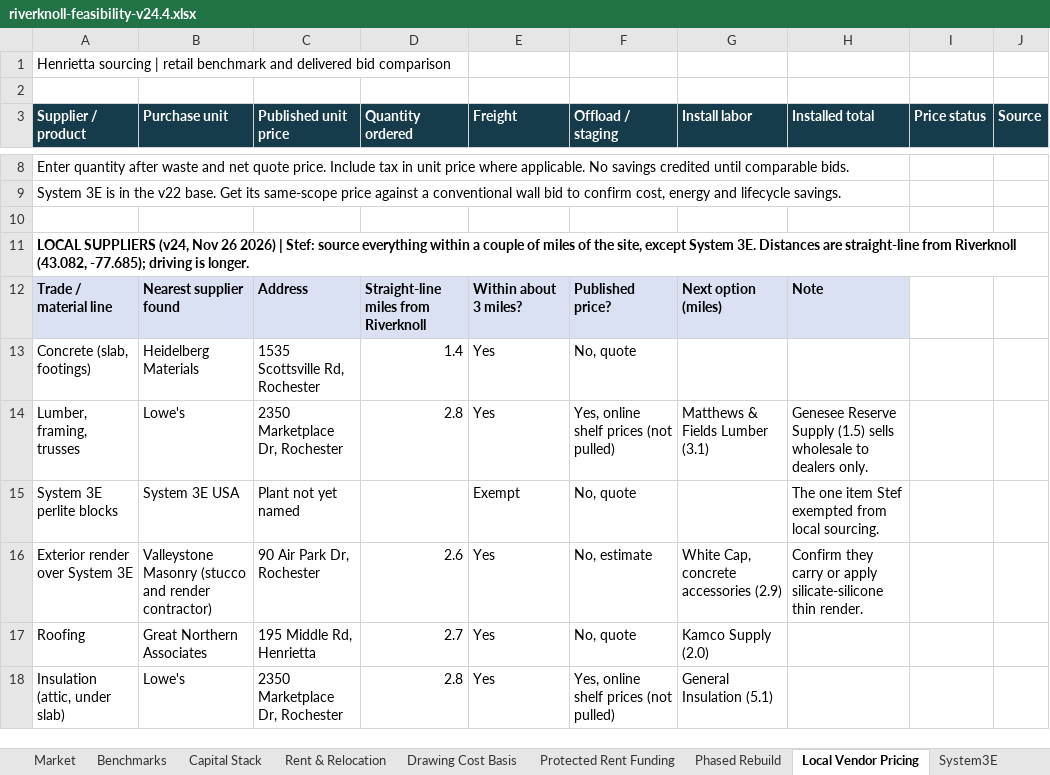
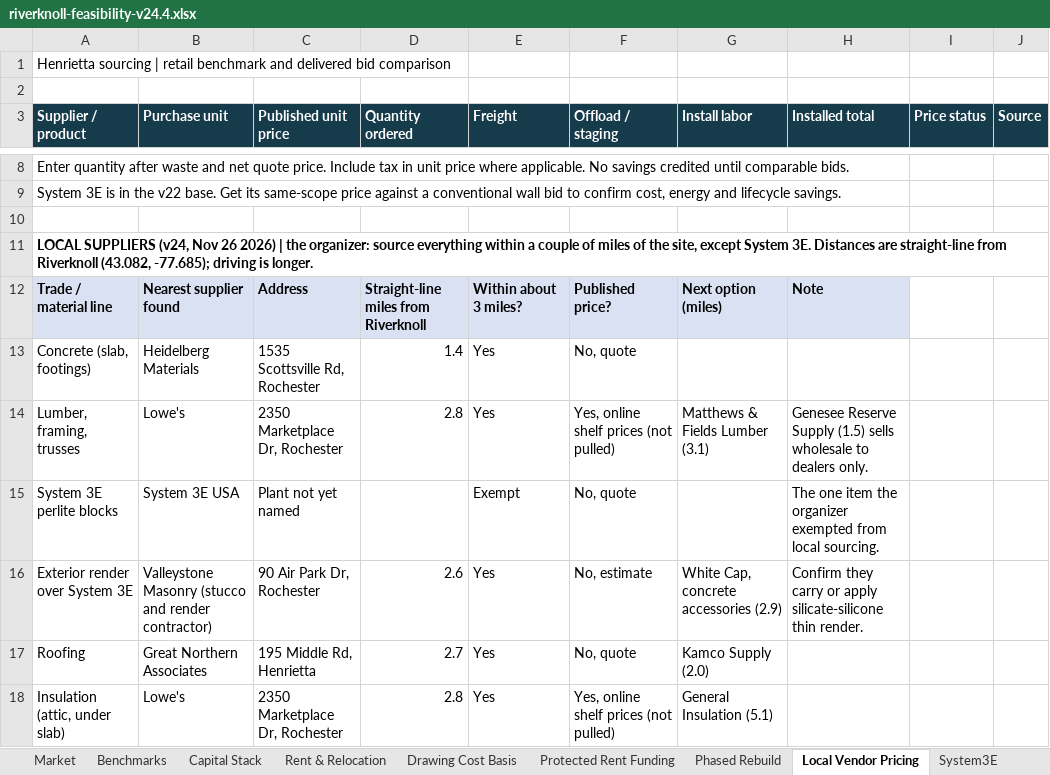
Before and after one commit to ThreeKingsRE/ProjectExodus, an Excel workbook: private/projects/riverknoll-renewal/riverknoll-feasibility-v24.4.xlsx, sheet Local Vendor Pricing, drawn as a sheet; only a part is shown, gaps mark what is left out; values as stored, in another font and other column widths than the file's, no borders; charts and pictures not drawn; the diff names each change by its address in the sheet, - before the commit and + after, or states it on an @@ line.

```diff
--- a/private/projects/riverknoll-renewal/riverknoll-feasibility-v24.4.xlsx (sheet Local Vendor Pricing)
+++ b/private/projects/riverknoll-renewal/riverknoll-feasibility-v24.4.xlsx (sheet Local Vendor Pricing)
-A11 (Supplier / product): …2026) | Stef: source everything…
+A11 (Supplier / product): …2026) | the organizer: source everything…
-H15 (Installed total): …one item Stef exempted from…
+H15 (Installed total): …one item the organizer exempted from…
```
Also changed, not shown: sheet Assumptions, sheet Value_Engineering, sheet Read Me, sheet Market, sheet Summary, sheet Funding_Options, 7 more sheets, 1 other file.
